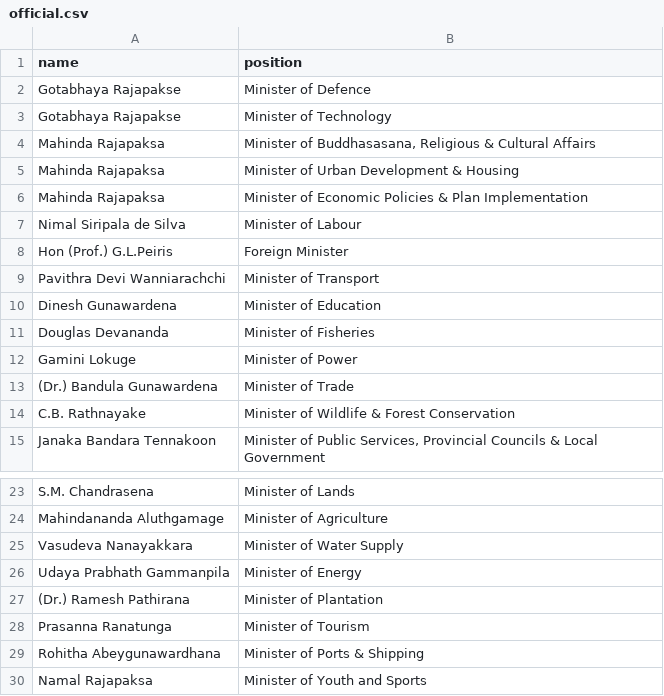
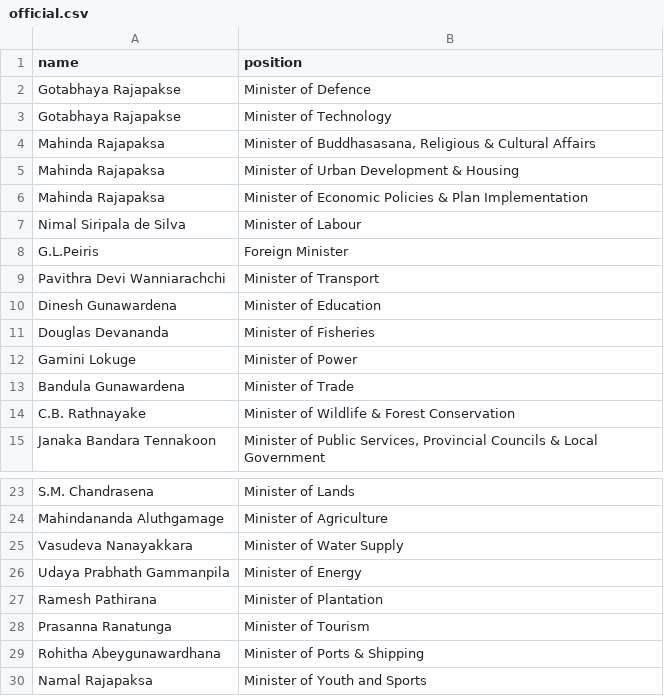
Before and after one commit to every-politician-scrapers/sri-lanka-cabinet, a CSV file: data/official.csv, drawn as a sheet; only a part is shown, gaps mark what is left out.

```diff
--- a/data/official.csv
+++ b/data/official.csv
@@ -7,3 +7,3 @@ Mahinda Rajapaksa,Minister of Economic Policies & Plan Implementation
 Nimal Siripala de Silva,Minister of Labour
-Hon (Prof.) G.L.Peiris,Foreign Minister
+G.L.Peiris,Foreign Minister
 Pavithra Devi Wanniarachchi,Minister of Transport
@@ -12,3 +12,3 @@ Douglas Devananda,Minister of Fisheries
 Gamini Lokuge,Minister of Power
-(Dr.) Bandula Gunawardena,Minister of Trade
+Bandula Gunawardena,Minister of Trade
 C.B. Rathnayake,Minister of Wildlife & Forest Conservation
@@ -26,3 +26,3 @@ Vasudeva Nanayakkara,Minister of Water Supply
 Udaya Prabhath Gammanpila,Minister of Energy
-(Dr.) Ramesh Pathirana,Minister of Plantation
+Ramesh Pathirana,Minister of Plantation
 Prasanna Ranatunga,Minister of Tourism
```
Also changed, not shown: data/diff.csv.
